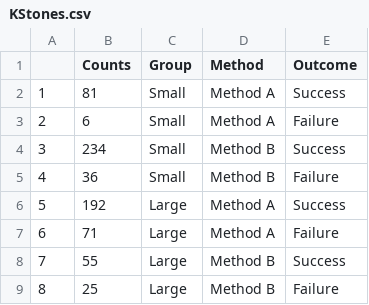
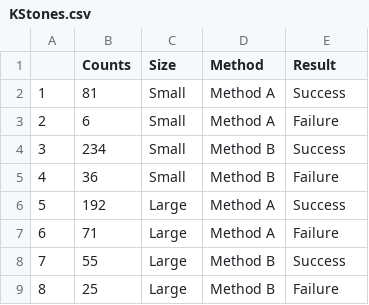
Before and after one commit to PeterKDunn/SRM-Textbook, a CSV file: Data/KStones.csv, drawn as a sheet.

Commit message:
Group -> Size

```diff
--- a/Data/KStones.csv
+++ b/Data/KStones.csv
@@ -1,2 +1,2 @@
-"","Counts","Group","Method","Outcome"
+"","Counts","Size","Method","Result"
 "1",81,"Small","Method A","Success"
```
